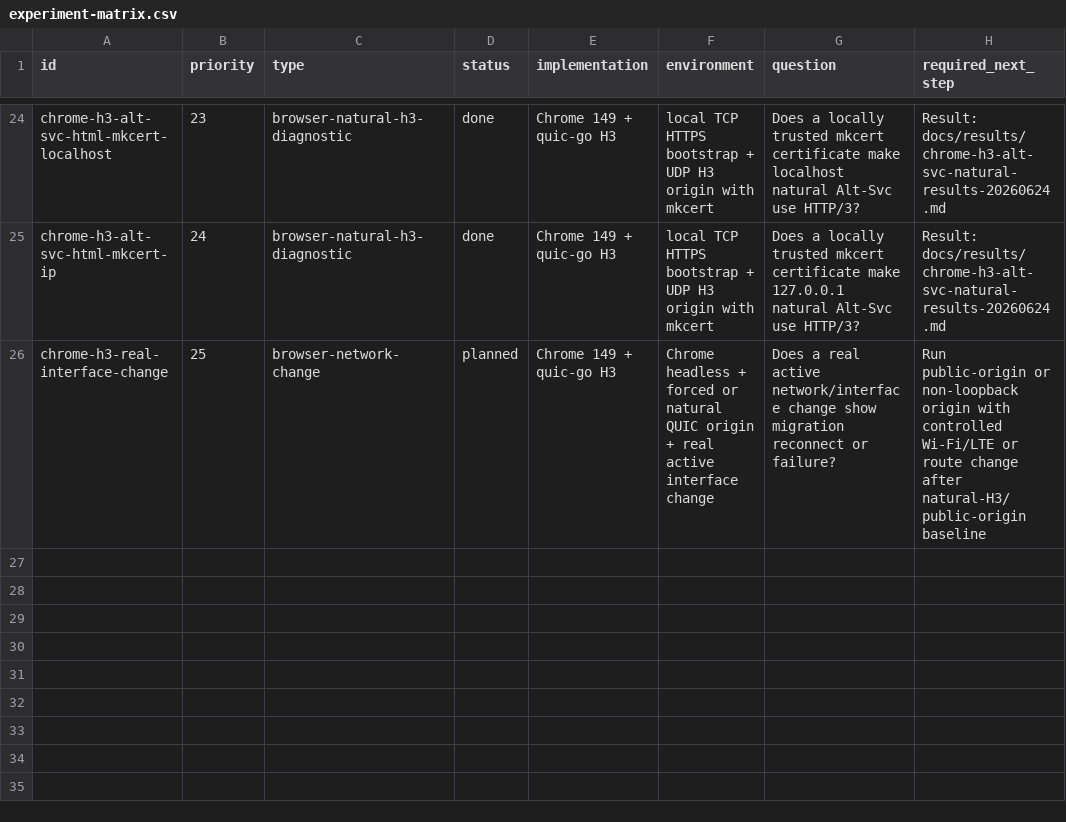
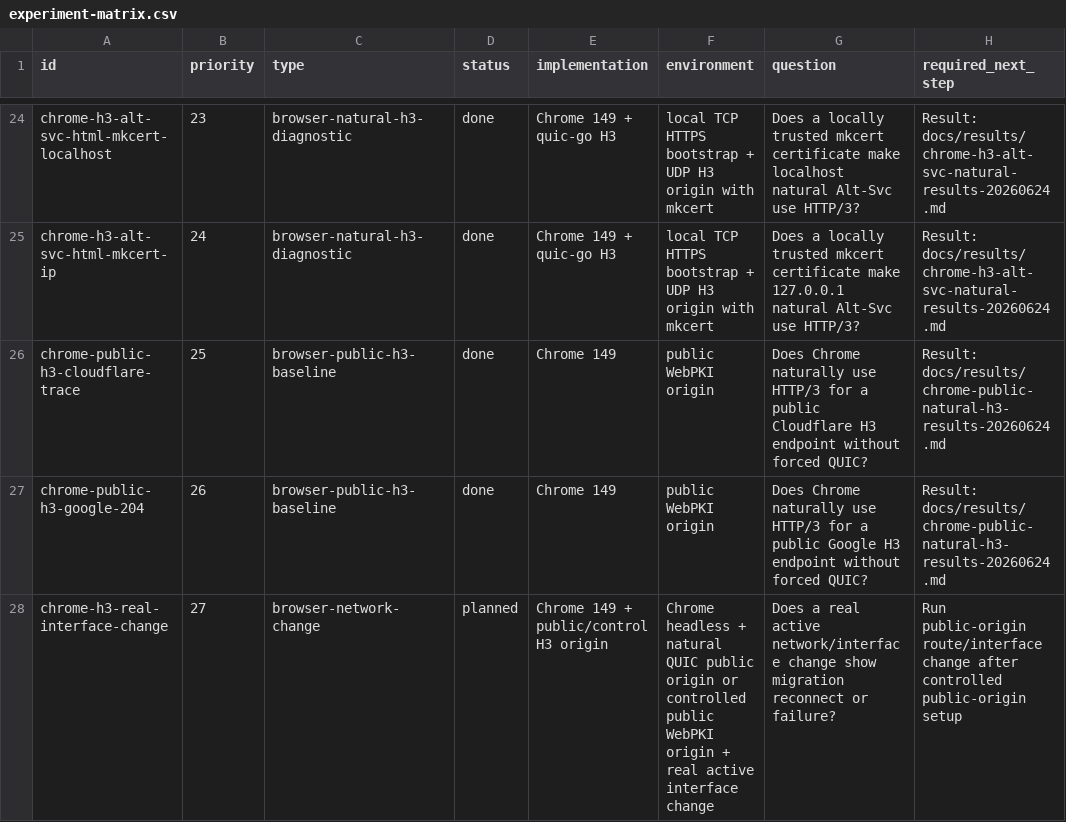
Before and after one commit to manNomi/quic-connect-migration, a CSV file: harness/manifests/experiment-matrix.csv, drawn as a sheet; only a part is shown, gaps mark what is left out.

```diff
--- a/harness/manifests/experiment-matrix.csv
+++ b/harness/manifests/experiment-matrix.csv
@@ -25,2 +25,4 @@ chrome-h3-alt-svc-html-mkcert-localhost,23,browser-natural-h3-diagnostic,done,Ch
 chrome-h3-alt-svc-html-mkcert-ip,24,browser-natural-h3-diagnostic,done,Chrome 149 + quic-go H3,local TCP HTTPS bootstrap + UDP H3 origin with mkcert,Does a locally trusted mkcert certificate make 127.0.0.1 natural Alt-Svc use HTTP/3?,Result: docs/results/chrome-h3-alt-svc-natural-results-20260624.md
-chrome-h3-real-interface-change,25,browser-network-change,planned,Chrome 149 + quic-go H3,Chrome headless + forced or natural QUIC origin + real active interface change,Does a real active network/interface change show migration reconnect or failure?,Run public-origin or non-loopback origin with controlled Wi-Fi/LTE or route change after natural-H3/public-origin baseline
+chrome-public-h3-cloudflare-trace,25,browser-public-h3-baseline,done,Chrome 149,public WebPKI origin,Does Chrome naturally use HTTP/3 for a public Cloudflare H3 endpoint without forced QUIC?,Result: docs/results/chrome-public-natural-h3-results-20260624.md
+chrome-public-h3-google-204,26,browser-public-h3-baseline,done,Chrome 149,public WebPKI origin,Does Chrome naturally use HTTP/3 for a public Google H3 endpoint without forced QUIC?,Result: docs/results/chrome-public-natural-h3-results-20260624.md
+chrome-h3-real-interface-change,27,browser-network-change,planned,Chrome 149 + public/control H3 origin,Chrome headless + natural QUIC public origin or controlled public WebPKI origin + real active interface change,Does a real active network/interface change show migration reconnect or failure?,Run public-origin route/interface change after controlled public-origin setup
```
Also changed, not shown: data/experiment-results.csv, 8 other files.
